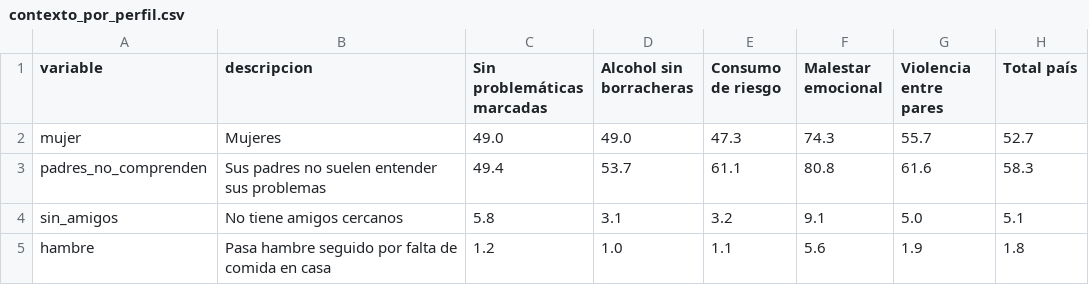
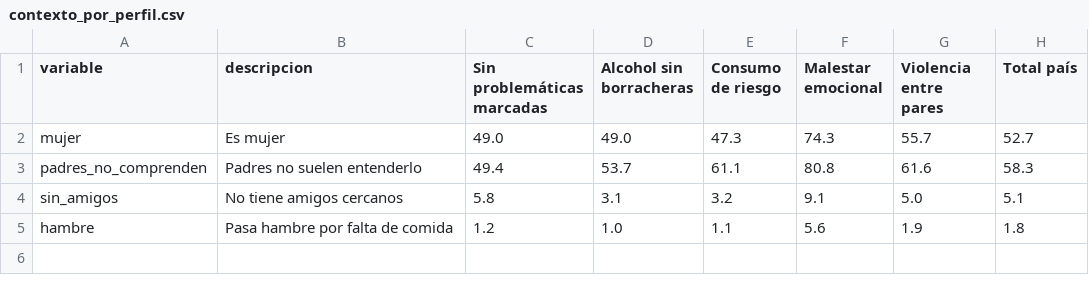
Before and after one commit to Bikutah/TP_FINAL_DSS, a CSV file: artefactos/contexto_por_perfil.csv, drawn as a sheet.

```diff
--- a/artefactos/contexto_por_perfil.csv
+++ b/artefactos/contexto_por_perfil.csv
@@ -1,5 +1,5 @@
 variable,descripcion,Sin problemáticas marcadas,Alcohol sin borracheras,Consumo de riesgo,Malestar emocional,Violencia entre pares,Total país
-mujer,Mujeres,49.0,49.0,47.3,74.3,55.7,52.7
-padres_no_comprenden,Sus padres no suelen entender sus problemas,49.4,53.7,61.1,80.8,61.6,58.3
+mujer,Es mujer,49.0,49.0,47.3,74.3,55.7,52.7
+padres_no_comprenden,Padres no suelen entenderlo,49.4,53.7,61.1,80.8,61.6,58.3
 sin_amigos,No tiene amigos cercanos,5.8,3.1,3.2,9.1,5.0,5.1
-hambre,Pasa hambre seguido por falta de comida en casa,1.2,1.0,1.1,5.6,1.9,1.8
+hambre,Pasa hambre por falta de comida,1.2,1.0,1.1,5.6,1.9,1.8
```
Also changed, not shown: 9 other files.
